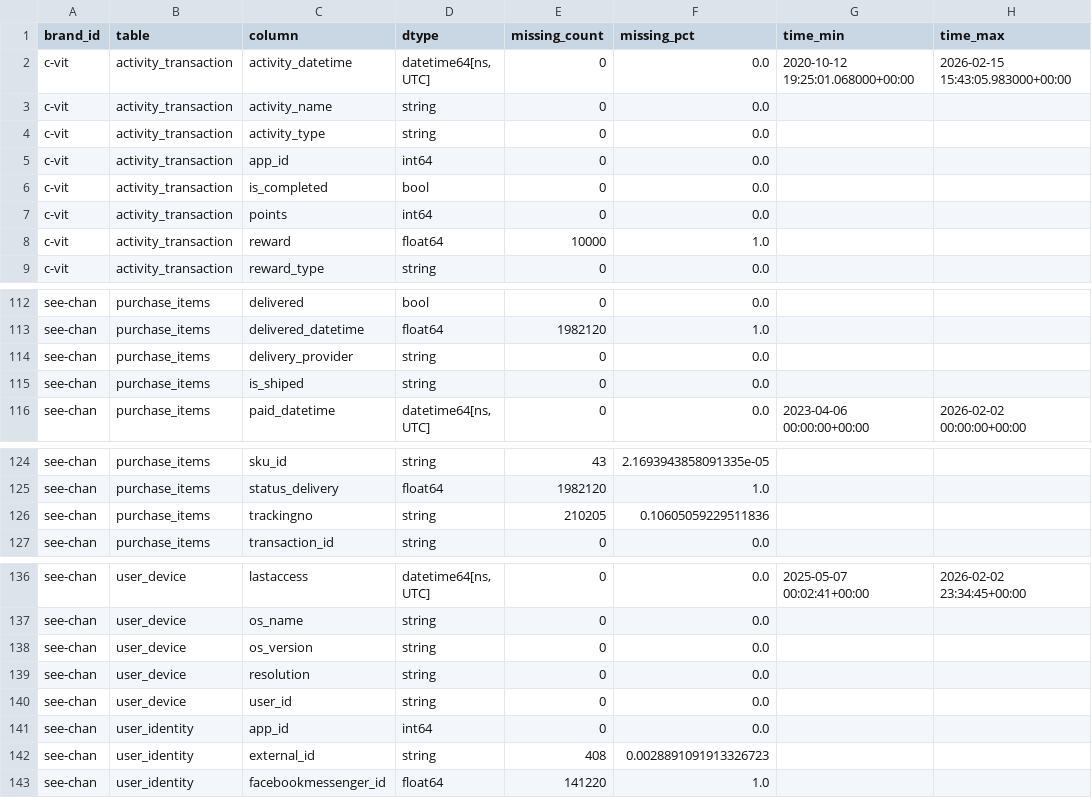
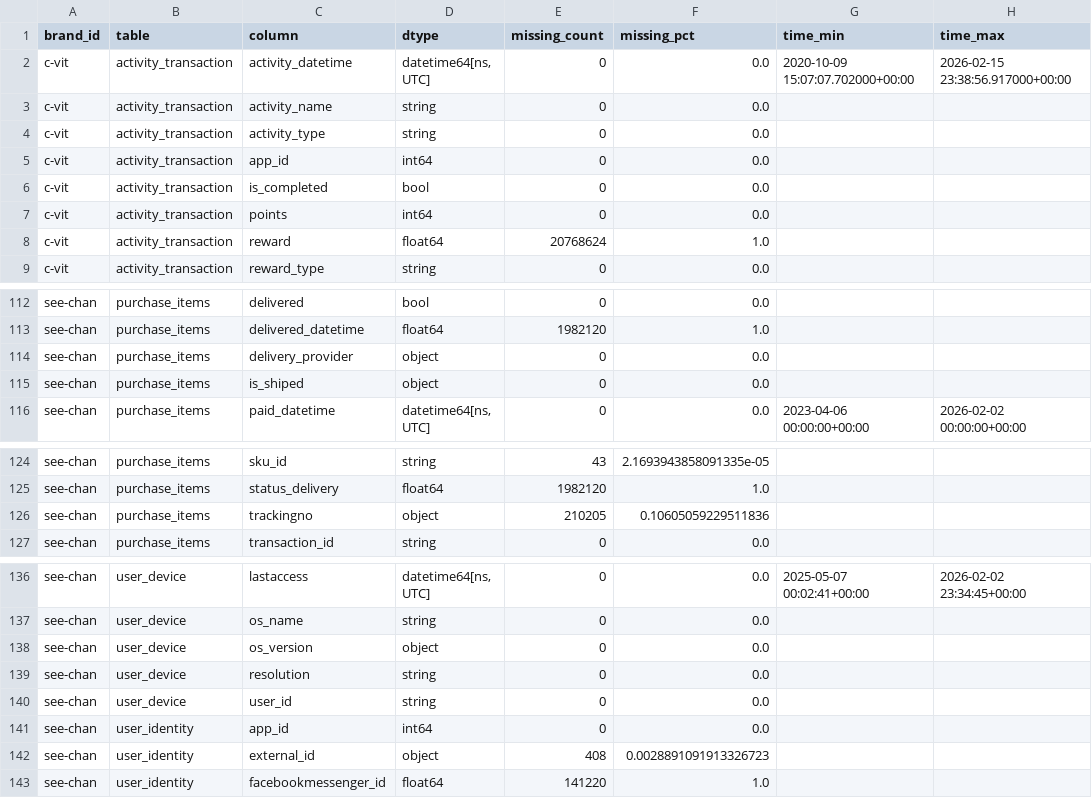
Before and after one commit to watcharap0n/bandhealth-model, a CSV file: reports/data_profile/schema_profile.csv, drawn as a sheet; only a part is shown, gaps mark what is left out; the diff covers the shown part only.

```diff
--- a/reports/data_profile/schema_profile.csv
+++ b/reports/data_profile/schema_profile.csv
@@ -1,3 +1,3 @@
 brand_id,table,column,dtype,missing_count,missing_pct,time_min,time_max
-c-vit,activity_transaction,activity_datetime,"datetime64[ns, UTC]",0,0.0,2020-10-12 19:25:01.068000+00:00,2026-02-15 15:43:05.983000+00:00
+c-vit,activity_transaction,activity_datetime,"datetime64[ns, UTC]",0,0.0,2020-10-09 15:07:07.702000+00:00,2026-02-15 23:38:56.917000+00:00
 c-vit,activity_transaction,activity_name,string,0,0.0,,
@@ -7,3 +7,3 @@ c-vit,activity_transaction,is_completed,bool,0,0.0,,
 c-vit,activity_transaction,points,int64,0,0.0,,
-c-vit,activity_transaction,reward,float64,10000,1.0,,
+c-vit,activity_transaction,reward,float64,20768624,1.0,,
 c-vit,activity_transaction,reward_type,string,0,0.0,,
@@ -113,4 +113,4 @@ see-chan,purchase_items,delivered,bool,0,0.0,,
 see-chan,purchase_items,delivered_datetime,float64,1982120,1.0,,
-see-chan,purchase_items,delivery_provider,string,0,0.0,,
-see-chan,purchase_items,is_shiped,string,0,0.0,,
+see-chan,purchase_items,delivery_provider,object,0,0.0,,
+see-chan,purchase_items,is_shiped,object,0,0.0,,
 see-chan,purchase_items,paid_datetime,"datetime64[ns, UTC]",0,0.0,2023-04-06 00:00:00+00:00,2026-02-02 00:00:00+00:00
@@ -125,3 +125,3 @@ see-chan,purchase_items,sku_id,string,43,2.1693943858091335e-05,,
 see-chan,purchase_items,status_delivery,float64,1982120,1.0,,
-see-chan,purchase_items,trackingno,string,210205,0.10605059229511836,,
+see-chan,purchase_items,trackingno,object,210205,0.10605059229511836,,
 see-chan,purchase_items,transaction_id,string,0,0.0,,
@@ -137,3 +137,3 @@ see-chan,user_device,lastaccess,"datetime64[ns, UTC]",0,0.0,2025-05-07 00:02:41+
 see-chan,user_device,os_name,string,0,0.0,,
-see-chan,user_device,os_version,string,0,0.0,,
+see-chan,user_device,os_version,object,0,0.0,,
 see-chan,user_device,resolution,string,0,0.0,,
@@ -141,3 +141,3 @@ see-chan,user_device,user_id,string,0,0.0,,
 see-chan,user_identity,app_id,int64,0,0.0,,
-see-chan,user_identity,external_id,string,408,0.0028891091913326723,,
+see-chan,user_identity,external_id,object,408,0.0028891091913326723,,
 see-chan,user_identity,facebookmessenger_id,float64,141220,1.0,,
```
Also changed, not shown: 54 edited cells elsewhere in this file, reports/data_profile/join_coverage.csv, reports/data_profile/table_profile.csv, 8 other files.
